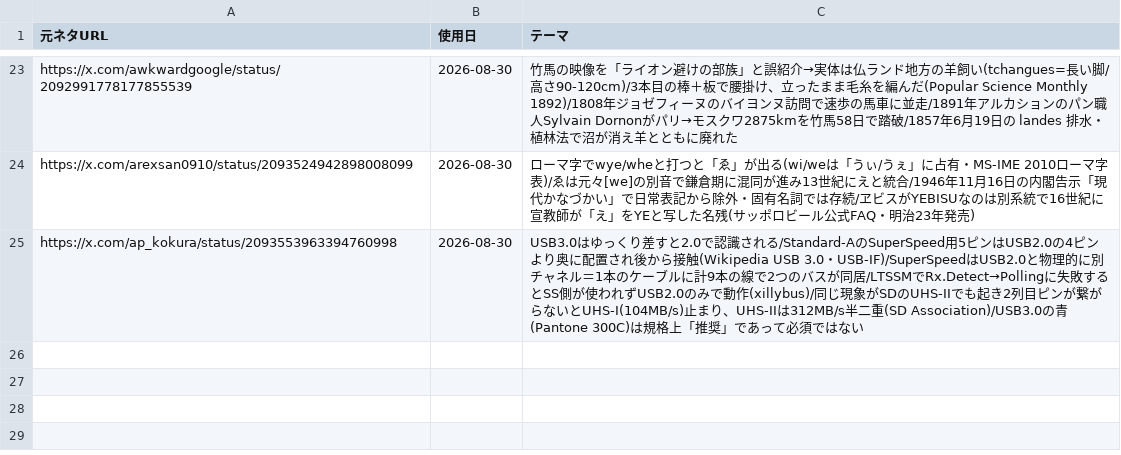
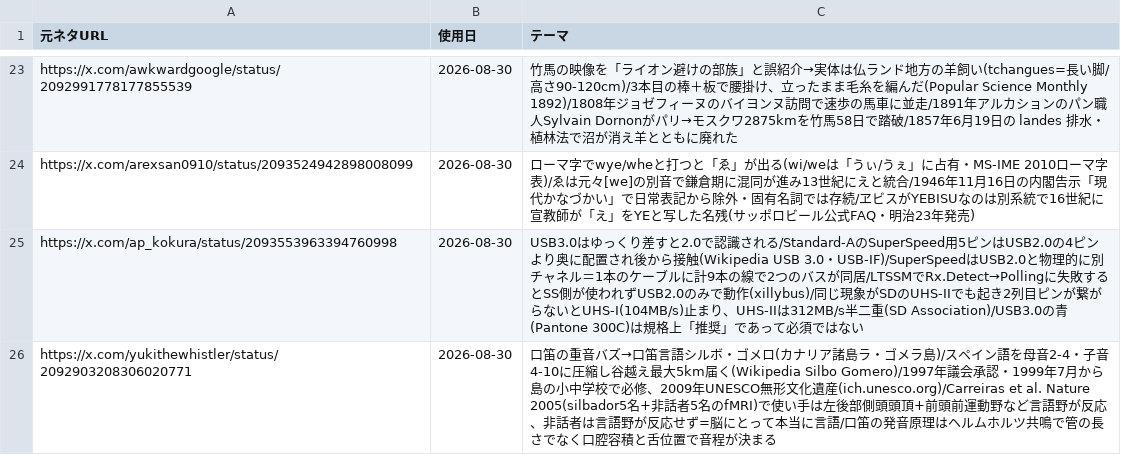
Before and after one commit to mahiro-0824/gude-media, a CSV file: used_sources.csv, drawn as a sheet; only a part is shown, gaps mark what is left out.

Commit message:
chore: log source

```diff
--- a/used_sources.csv
+++ b/used_sources.csv
@@ -25 +25,2 @@ https://x.com/arexsan0910/status/2093524942898008099,2026-08-30,ローマ字でw
 https://x.com/ap_kokura/status/2093553963394760998,2026-08-30,USB3.0はゆっくり差すと2.0で認識される/Standard-AのSuperSpeed用5ピンはUSB2.0の4ピンより奥に配置され後から接触(Wikipedia USB 3.0・USB-IF)/SuperSpeedはUSB2.0と物理的に別チャネル＝1本のケーブルに計9本の線で2つのバスが同居/LTSSMでRx.Detect→Pollingに失敗するとSS側が使われずUSB2.0のみで動作(xillybus)/同じ現象がSDのUHS-IIでも起き2列目ピンが繋がらないとUHS-I(104MB/s)止まり、UHS-IIは312MB/s半二重(SD Association)/USB3.0の青(Pantone 300C)は規格上「推奨」であって必須ではない
+https://x.com/yukithewhistler/status/2092903208306020771,2026-08-30,口笛の重音バズ→口笛言語シルボ・ゴメロ(カナリア諸島ラ・ゴメラ島)/スペイン語を母音2-4・子音4-10に圧縮し谷越え最大5km届く(Wikipedia Silbo Gomero)/1997年議会承認・1999年7月から島の小中学校で必修、2009年UNESCO無形文化遺産(ich.unesco.org)/Carreiras et al. Nature 2005(silbador5名+非話者5名のfMRI)で使い手は左後部側頭頭頂+前頭前運動野など言語野が反応、非話者は言語野が反応せず=脳にとって本当に言語/口笛の発音原理はヘルムホルツ共鳴で管の長さでなく口腔容積と舌位置で音程が決まる
```
